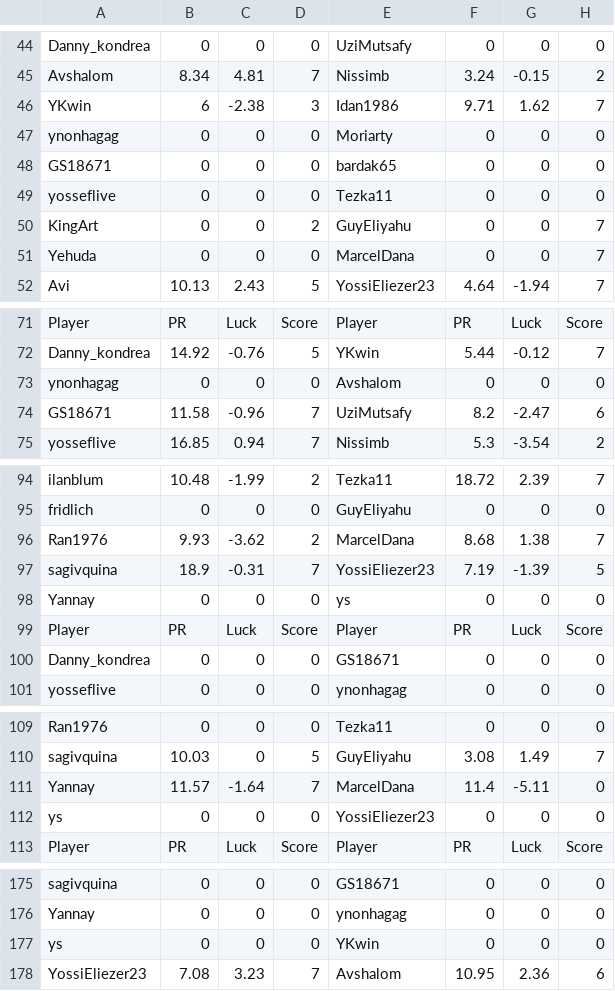
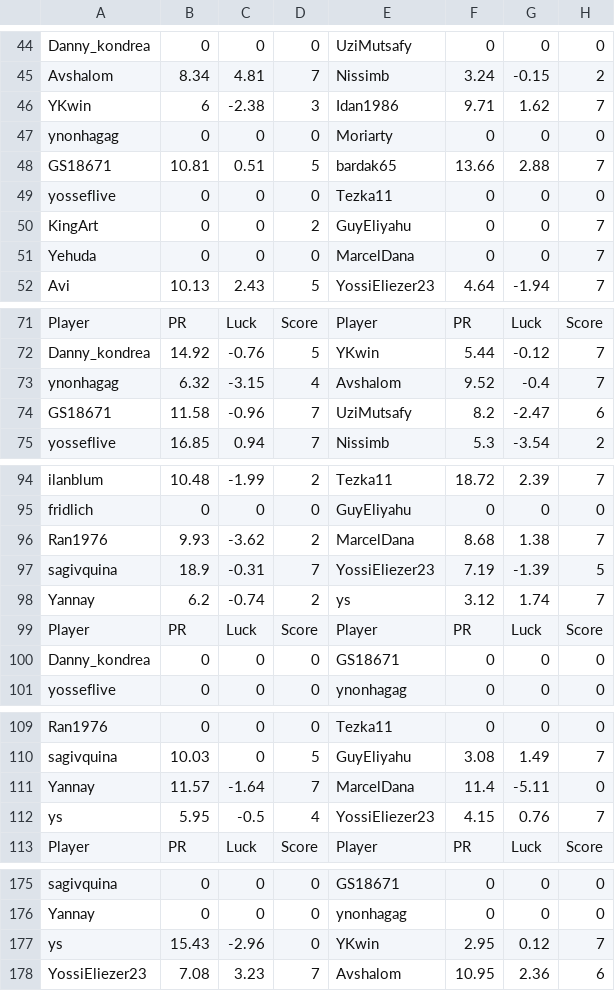
Before and after one commit to guyeli31/Shabi-Israel, a CSV file: leagues/Shabi Israel April 2026/leaguedata.csv, drawn as a sheet; only a part is shown, gaps mark what is left out.

Commit message:
Auto-update leagues

```diff
--- a/leagues/Shabi Israel April 2026/leaguedata.csv
+++ b/leagues/Shabi Israel April 2026/leaguedata.csv
@@ -47,3 +47,3 @@ YKwin,6,-2.38,3,Idan1986,9.71,1.62,7
 ynonhagag,0,0,0,Moriarty,0,0,0
-GS18671,0,0,0,bardak65,0,0,0
+GS18671,10.81,0.51,5,bardak65,13.66,2.88,7
 yosseflive,0,0,0,Tezka11,0,0,0
@@ -72,3 +72,3 @@ Player, PR, Luck, Score, Player, PR, Luck, Score
 Danny_kondrea,14.92,-0.76,5,YKwin,5.44,-0.12,7
-ynonhagag,0,0,0,Avshalom,0,0,0
+ynonhagag,6.32,-3.15,4,Avshalom,9.52,-0.4,7
 GS18671,11.58,-0.96,7,UziMutsafy,8.2,-2.47,6
@@ -97,3 +97,3 @@ Ran1976,9.93,-3.62,2,MarcelDana,8.68,1.38,7
 sagivquina,18.9,-0.31,7,YossiEliezer23,7.19,-1.39,5
-Yannay,0,0,0,ys,0,0,0
+Yannay,6.2,-0.74,2,ys,3.12,1.74,7
 Player, PR, Luck, Score, Player, PR, Luck, Score
@@ -111,3 +111,3 @@ sagivquina,10.03,0,5,GuyEliyahu,3.08,1.49,7
 Yannay,11.57,-1.64,7,MarcelDana,11.4,-5.11,0
-ys,0,0,0,YossiEliezer23,0,0,0
+ys,5.95,-0.5,4,YossiEliezer23,4.15,0.76,7
 Player, PR, Luck, Score, Player, PR, Luck, Score
@@ -176,3 +176,3 @@ sagivquina,0,0,0,GS18671,0,0,0
 Yannay,0,0,0,ynonhagag,0,0,0
-ys,0,0,0,YKwin,0,0,0
+ys,15.43,-2.96,0,YKwin,2.95,0.12,7
 YossiEliezer23,7.08,3.23,7,Avshalom,10.95,2.36,6
```
Also changed, not shown: 17 other files.
